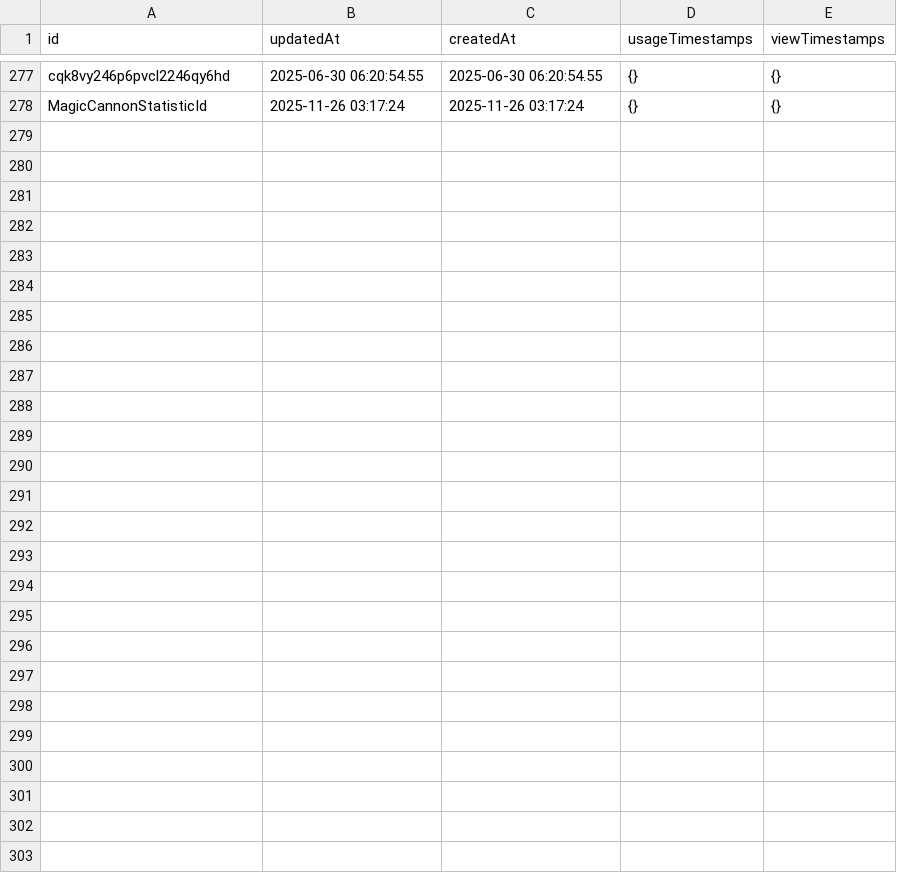
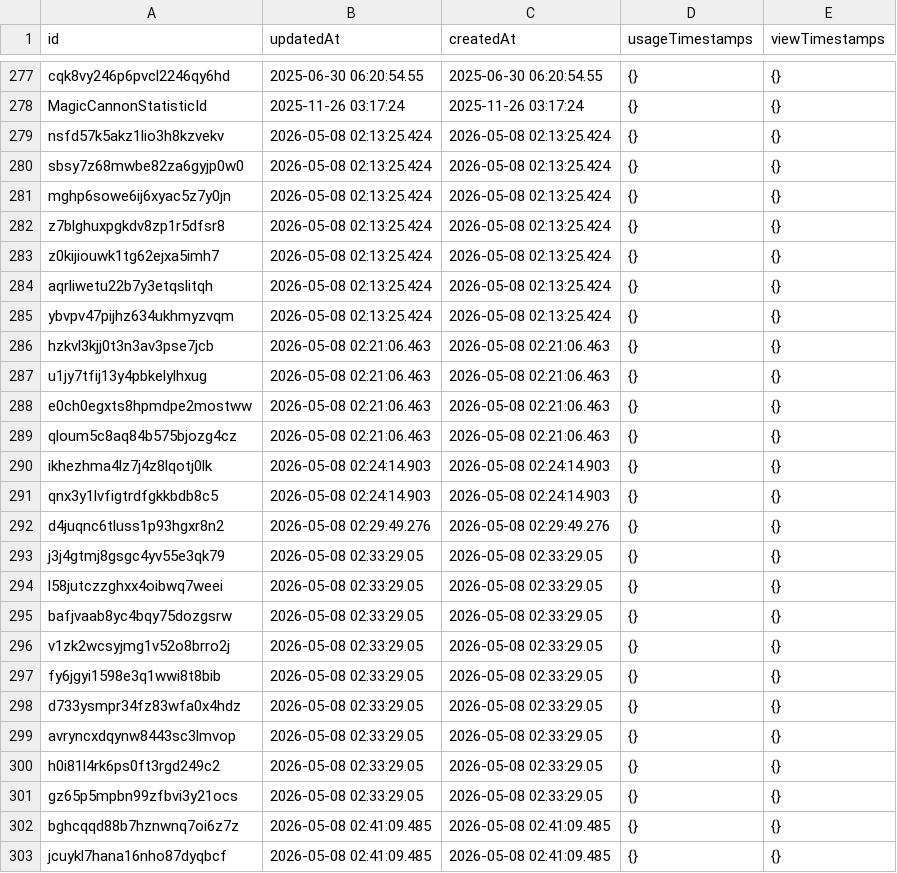
Before and after one commit to ToramCalculator-Team/ToramCalculator, a CSV file: db/backups/statistic.csv, drawn as a sheet; only a part is shown, gaps mark what is left out; the diff names each change by its address in the sheet, - before the commit and + after, or states it on an @@ line.

```diff
--- a/db/backups/statistic.csv
+++ b/db/backups/statistic.csv
+row 279: nsfd57k5akz1lio3h8kzvekv | 2026-05-08 02:13:25.424 | 2026-05-08 02:13:25.424 | {} | {}
+row 280: sbsy7z68mwbe82za6gyjp0w0 | 2026-05-08 02:13:25.424 | 2026-05-08 02:13:25.424 | {} | {}
+row 281: mghp6sowe6ij6xyac5z7y0jn | 2026-05-08 02:13:25.424 | 2026-05-08 02:13:25.424 | {} | {}
+row 282: z7blghuxpgkdv8zp1r5dfsr8 | 2026-05-08 02:13:25.424 | 2026-05-08 02:13:25.424 | {} | {}
+row 283: z0kijiouwk1tg62ejxa5imh7 | 2026-05-08 02:13:25.424 | 2026-05-08 02:13:25.424 | {} | {}
+row 284: aqrliwetu22b7y3etqslitqh | 2026-05-08 02:13:25.424 | 2026-05-08 02:13:25.424 | {} | {}
+row 285: ybvpv47pijhz634ukhmyzvqm | 2026-05-08 02:13:25.424 | 2026-05-08 02:13:25.424 | {} | {}
+row 286: hzkvl3kjj0t3n3av3pse7jcb | 2026-05-08 02:21:06.463 | 2026-05-08 02:21:06.463 | {} | {}
+row 287: u1jy7tfij13y4pbkelylhxug | 2026-05-08 02:21:06.463 | 2026-05-08 02:21:06.463 | {} | {}
+row 288: e0ch0egxts8hpmdpe2mostww | 2026-05-08 02:21:06.463 | 2026-05-08 02:21:06.463 | {} | {}
+row 289: qloum5c8aq84b575bjozg4cz | 2026-05-08 02:21:06.463 | 2026-05-08 02:21:06.463 | {} | {}
+row 290: ikhezhma4lz7j4z8lqotj0lk | 2026-05-08 02:24:14.903 | 2026-05-08 02:24:14.903 | {} | {}
+row 291: qnx3y1lvfigtrdfgkkbdb8c5 | 2026-05-08 02:24:14.903 | 2026-05-08 02:24:14.903 | {} | {}
+row 292: d4juqnc6tluss1p93hgxr8n2 | 2026-05-08 02:29:49.276 | 2026-05-08 02:29:49.276 | {} | {}
+row 293: j3j4gtmj8gsgc4yv55e3qk79 | 2026-05-08 02:33:29.05 | 2026-05-08 02:33:29.05 | {} | {}
+row 294: l58jutczzghxx4oibwq7weei | 2026-05-08 02:33:29.05 | 2026-05-08 02:33:29.05 | {} | {}
+row 295: bafjvaab8yc4bqy75dozgsrw | 2026-05-08 02:33:29.05 | 2026-05-08 02:33:29.05 | {} | {}
+row 296: v1zk2wcsyjmg1v52o8brro2j | 2026-05-08 02:33:29.05 | 2026-05-08 02:33:29.05 | {} | {}
+row 297: fy6jgyi1598e3q1wwi8t8bib | 2026-05-08 02:33:29.05 | 2026-05-08 02:33:29.05 | {} | {}
+row 298: d733ysmpr34fz83wfa0x4hdz | 2026-05-08 02:33:29.05 | 2026-05-08 02:33:29.05 | {} | {}
+row 299: avryncxdqynw8443sc3lmvop | 2026-05-08 02:33:29.05 | 2026-05-08 02:33:29.05 | {} | {}
+row 300: h0i81l4rk6ps0ft3rgd249c2 | 2026-05-08 02:33:29.05 | 2026-05-08 02:33:29.05 | {} | {}
+row 301: gz65p5mpbn99zfbvi3y21ocs | 2026-05-08 02:33:29.05 | 2026-05-08 02:33:29.05 | {} | {}
+row 302: bghcqqd88b7hznwnq7oi6z7z | 2026-05-08 02:41:09.485 | 2026-05-08 02:41:09.485 | {} | {}
+row 303: jcuykl7hana16nho87dyqbcf | 2026-05-08 02:41:09.485 | 2026-05-08 02:41:09.485 | {} | {}
```
Also changed, not shown: db/backups/character.csv, db/backups/skill.csv, 5 other files.
